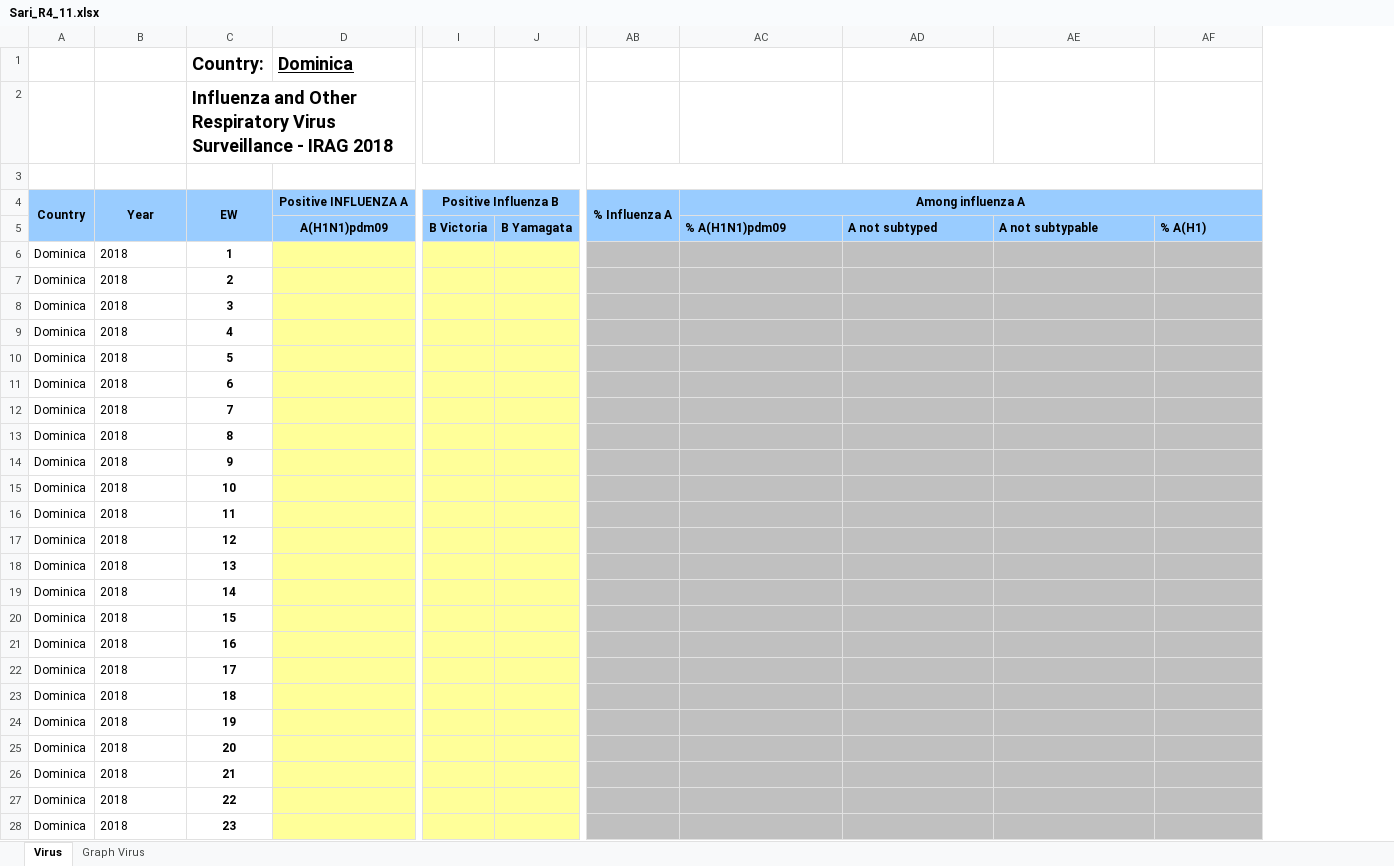
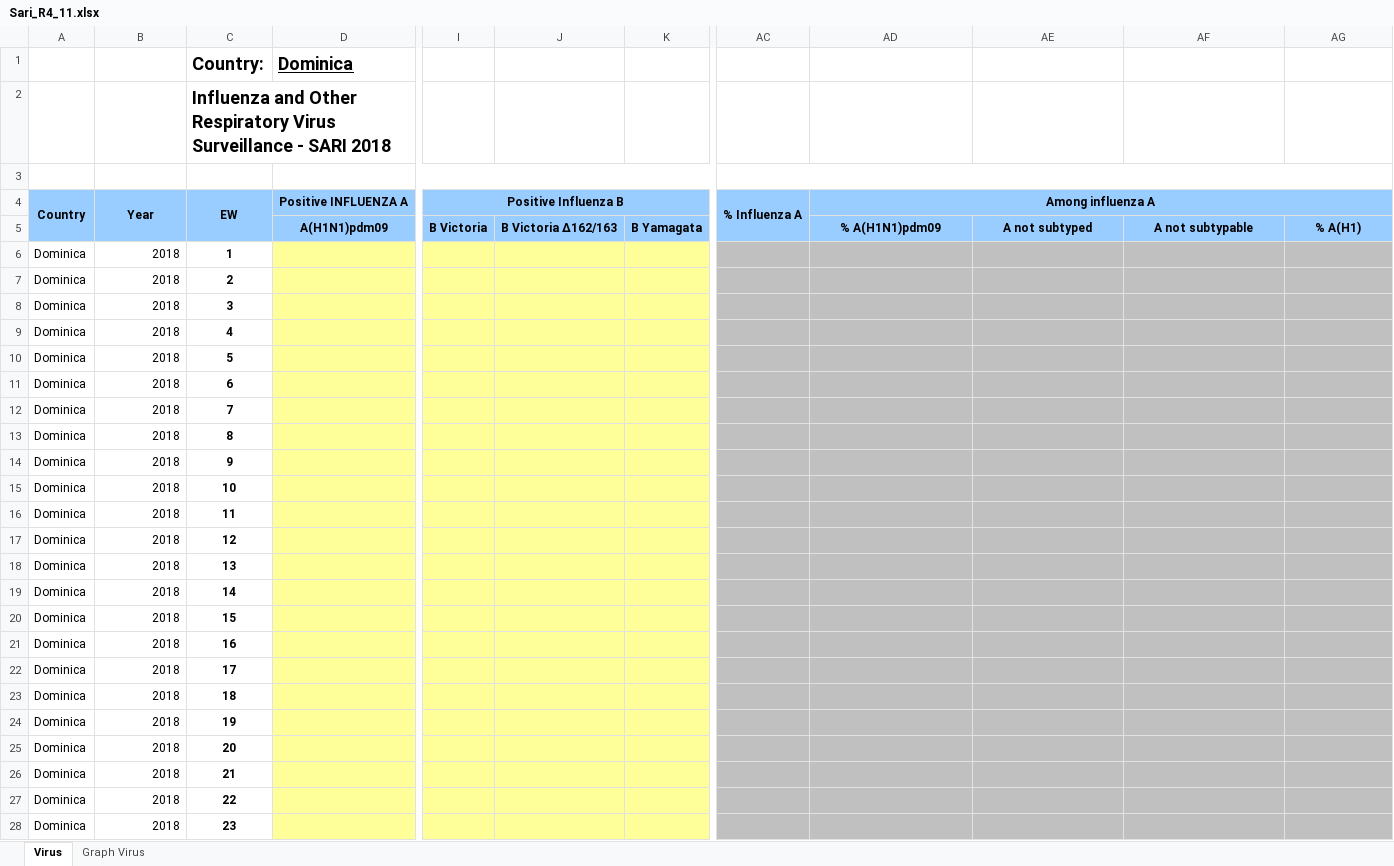
Before and after one commit to aguilarcar2/PAHOFLU_INT, an Excel workbook: Template/Export/Sari_R4_11.xlsx, sheet Virus, drawn as a sheet; only a part is shown, gaps mark what is left out; values as stored, in another font and other column widths than the file's, no borders; addresses are those after the commit; the diff covers the shown part only; the diff names each change by its address in the sheet, - before the commit and + after, or states it on an @@ line.

Commit message:
- Actualización de templates de los paises para agregar el Victoria 162/163 - Actualizacion de templates de Dominica - Actualizacion de templates de virus - Agregar template Lineas Basales para Dominica y Colombia - Agregar FLUID para Dominica y Colombia - Agregar todos los reportes para Dominica

```diff
--- a/Template/Export/Sari_R4_11.xlsx (sheet Virus)
+++ b/Template/Export/Sari_R4_11.xlsx (sheet Virus)
+column J, row 5: B Victoria ∆162/163
-C2 (Country:): …Surveillance - IRAG 2018
+C2 (Country:): …Surveillance - SARI 2018
-AD5:AG5 alignment: left
+AD5:AG5 alignment: center
-B6:B28 alignment: left
+B6:B28 alignment: right
```
Also changed, not shown: cell formats elsewhere in this sheet, formulas that keep their value, charts or pictures, Template/Export/Sari_Cases_18.xlsx, Template/Export/Sari_Cases_25.xlsx, 34 other files.
